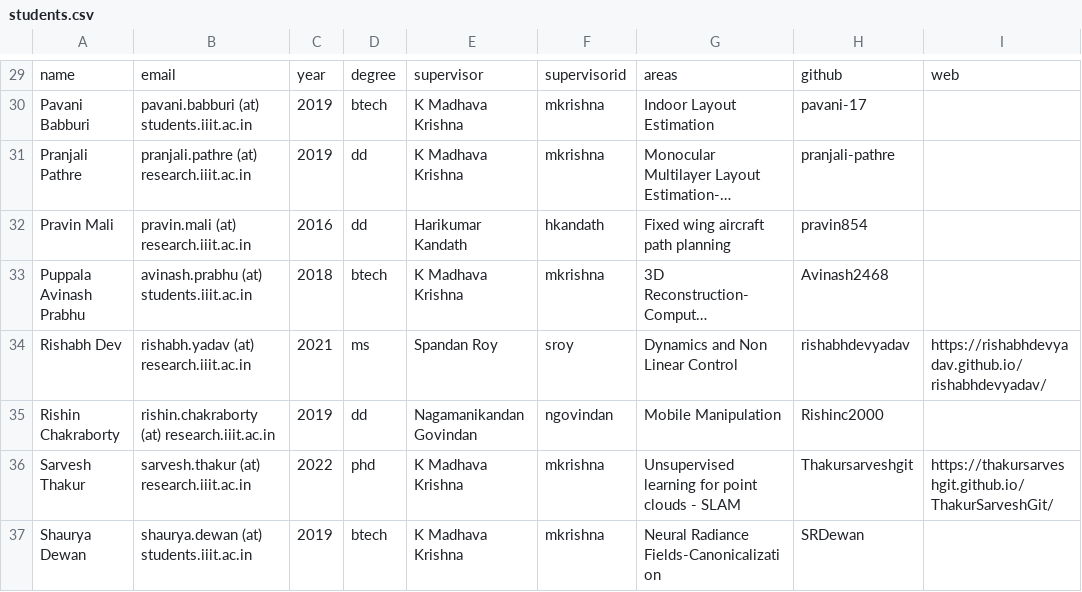
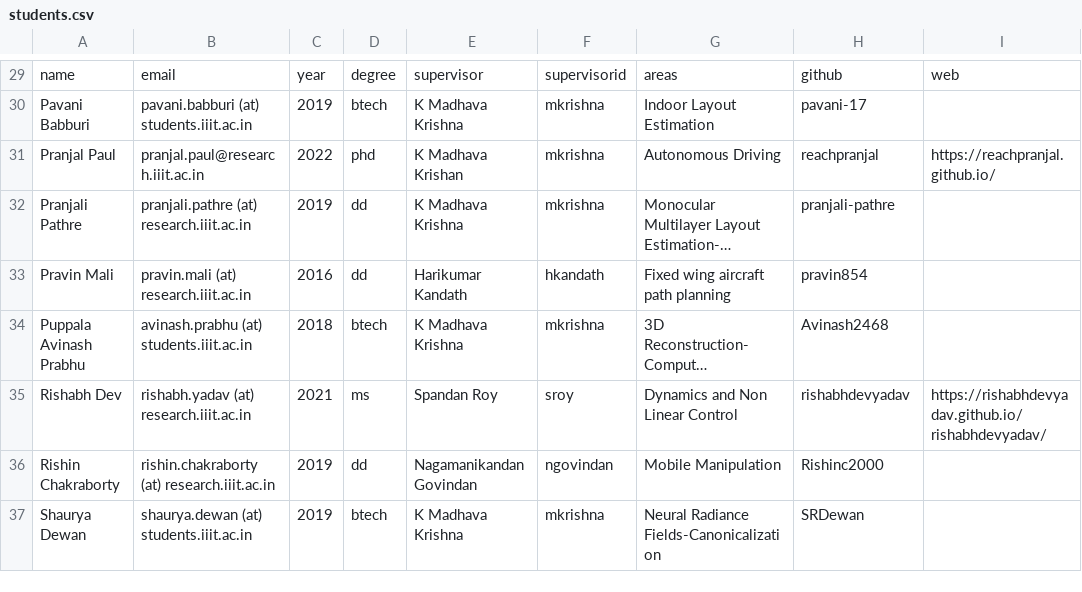
Before and after one commit to RoboticsIIITH/roboticsiiith.github.io, a CSV file: _data/students.csv, drawn as a sheet; only a part is shown, gaps mark what is left out; long unchanged cells end in …; removed rows and columns are numbered as before the commit, all else as after; the diff names each change by its address in the sheet, - before the commit and + after, or states it on an @@ line.

Commit message:
Updated Teams list

```diff
--- a/_data/students.csv
+++ b/_data/students.csv
+row 31: Pranjal Paul | pranjal.paul@research.iiit.ac.in | 2022 | phd | K Madhava Krishan | mkrishna | Autonomous Driving | reachpranjal | https://reachpranjal.github.io/
-row 36: Sarvesh Thakur | sarvesh.thakur (at) research.iiit.ac.in | 2022 | phd | K Madhava Krishna | mkrishna | Unsupervised learning for point clouds - SLAM | Thakursarveshgit | https://thakursarveshgit.github.io/ThakurSarveshGit/
```
